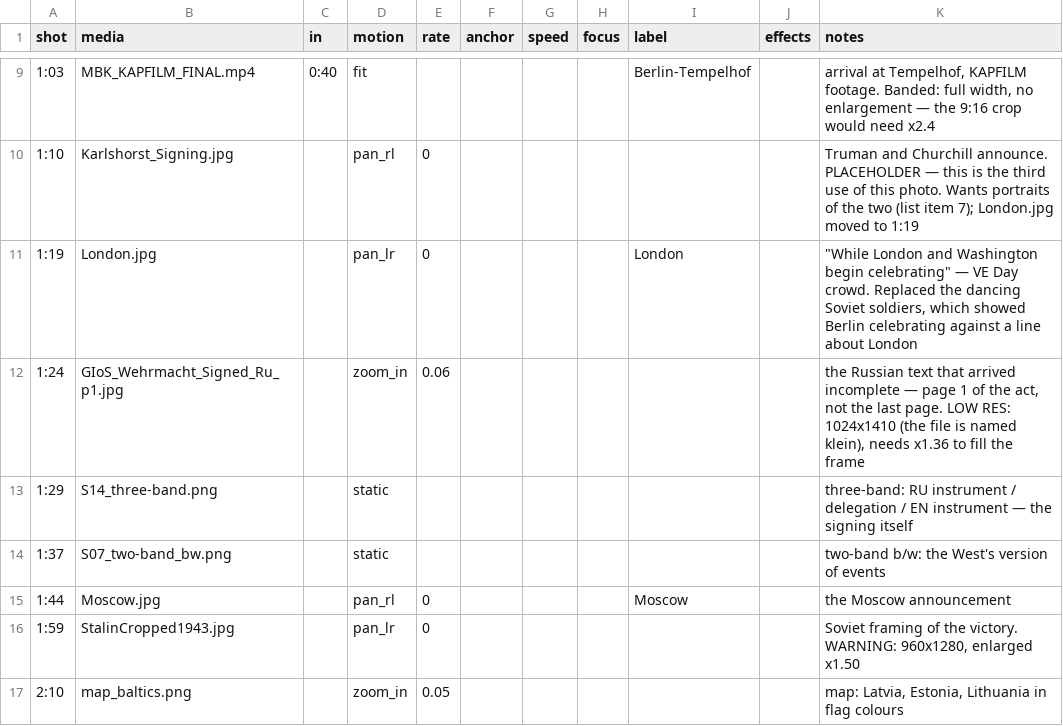
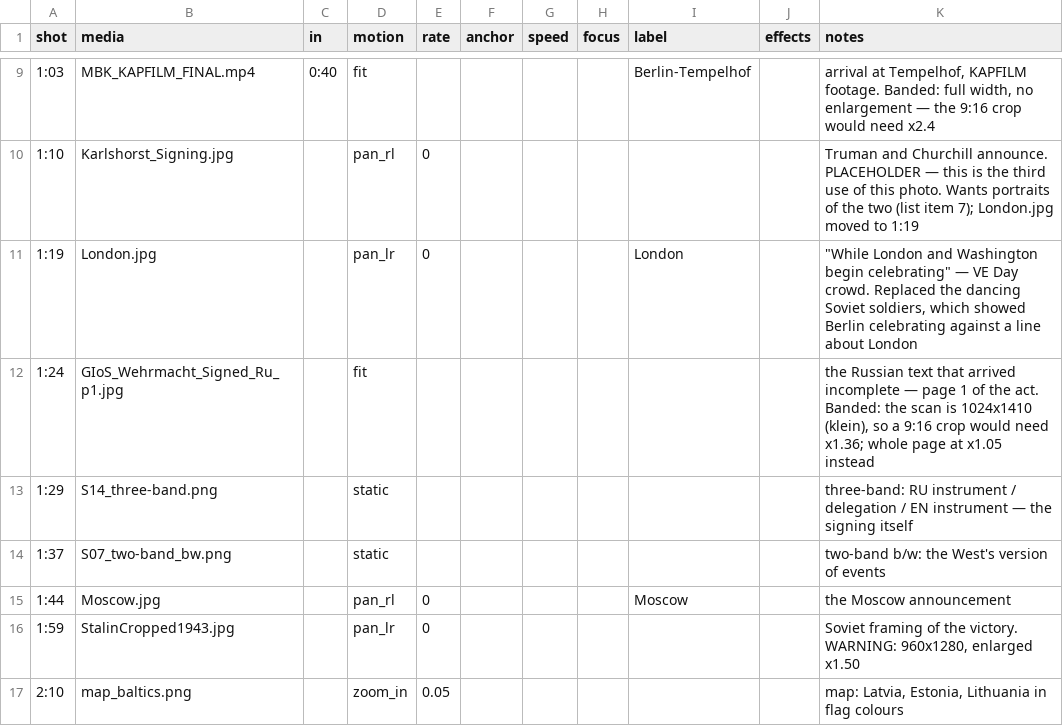
Before and after one commit to aleglutz/MemoActStudio, a CSV file: projects/legends_of_surrender/shots.csv, drawn as a sheet; only a part is shown, gaps mark what is left out.

```diff
--- a/projects/legends_of_surrender/shots.csv
+++ b/projects/legends_of_surrender/shots.csv
@@ -11,3 +11,3 @@ shot,media,in,motion,rate,anchor,speed,focus,label,effects,notes
 1:19,London.jpg,,pan_lr,0,,,,London,,"""While London and Washington begin celebrating"" — VE Day crowd. Replaced the dancing Soviet soldiers, which showed Berlin celebrating against a line about London"
-1:24,GIoS_Wehrmacht_Signed_Ru_p1.jpg,,zoom_in,0.06,,,,,,"the Russian text that arrived incomplete — page 1 of the act, not the last page. LOW RES: 1024x1410 (the file is named klein), needs x1.36 to fill the frame"
+1:24,GIoS_Wehrmacht_Signed_Ru_p1.jpg,,fit,,,,,,,"the Russian text that arrived incomplete — page 1 of the act. Banded: the scan is 1024x1410 (klein), so a 9:16 crop would need x1.36; whole page at x1.05 instead"
 1:29,S14_three-band.png,,static,,,,,,,three-band: RU instrument / delegation / EN instrument — the signing itself
```
